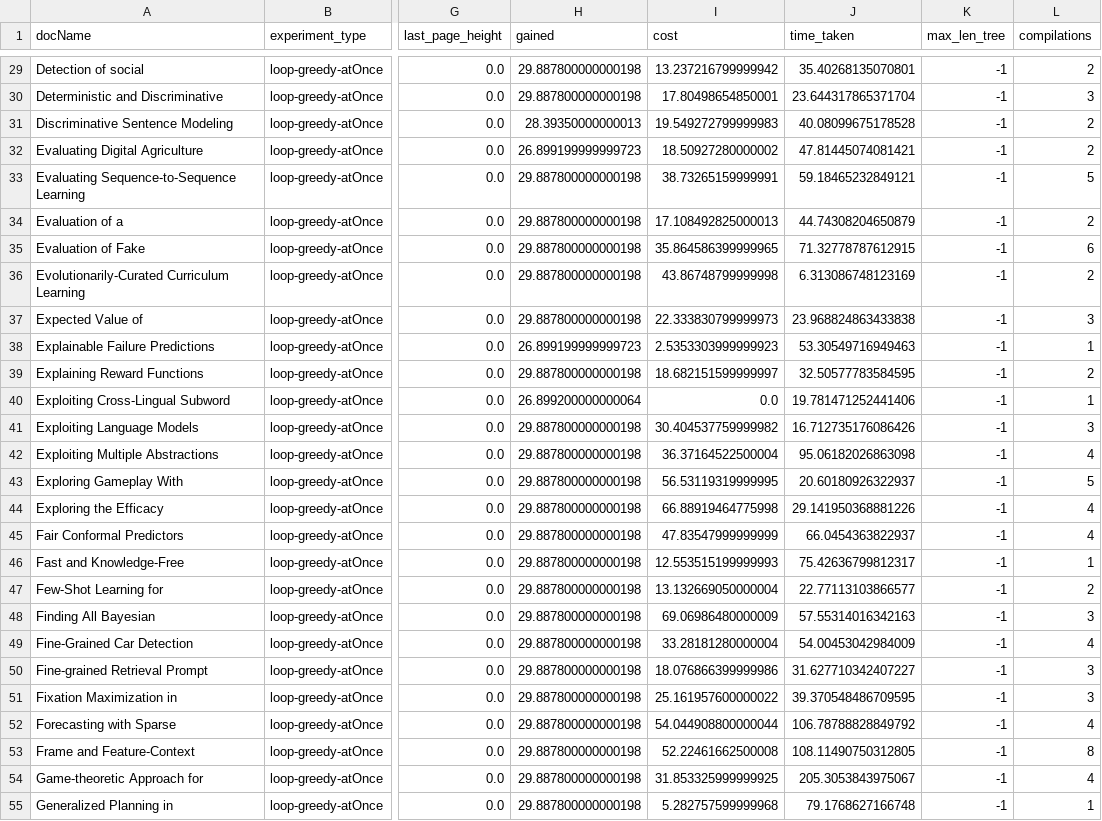
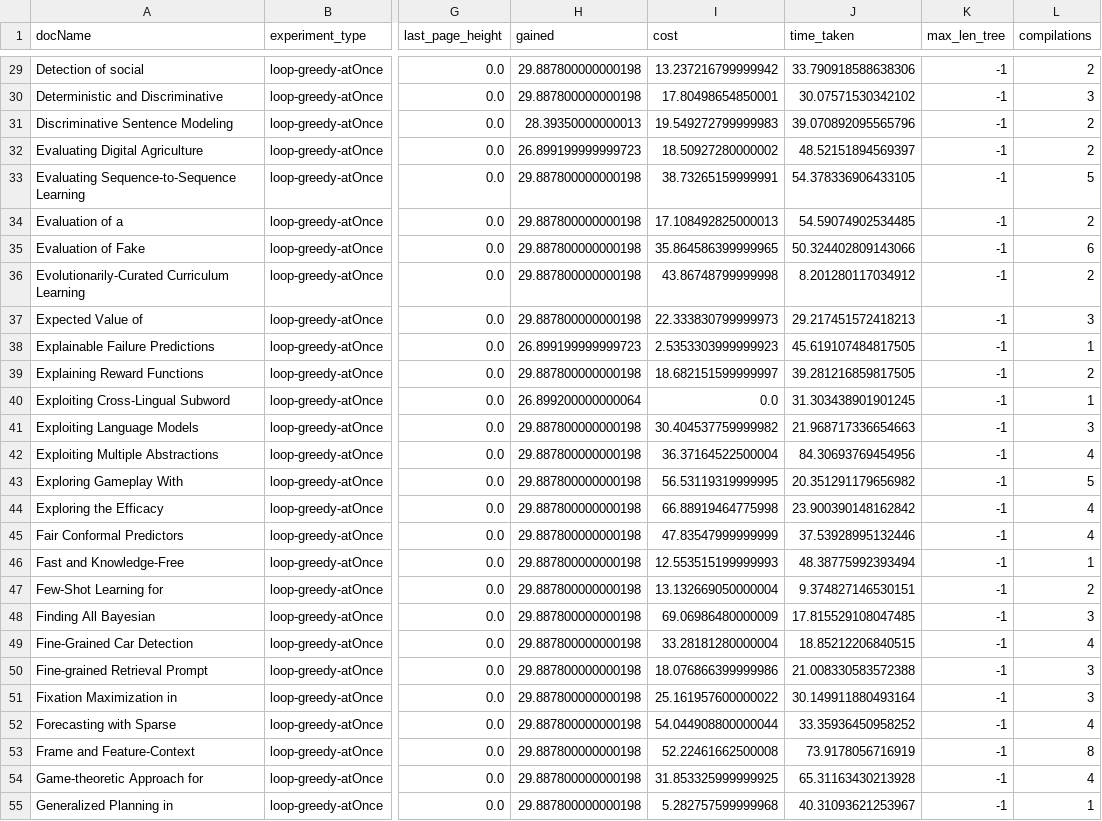
Before and after one commit to OrFuchs12/LaTeX-Paper-Reduction, a CSV file: code/~/results/excels/results5.csv, drawn as a sheet; only a part is shown, gaps mark what is left out; the diff covers the shown part only; the diff names each change by its address in the sheet, - before the commit and + after, or states it on an @@ line.

```diff
--- a/code/~/results/excels/results5.csv
+++ b/code/~/results/excels/results5.csv
-J29 (time_taken): 35.40268135070801
+J29 (time_taken): 33.790918588638306
-J30 (time_taken): 23.644317865371704
+J30 (time_taken): 30.07571530342102
-J31 (time_taken): 40.08099675178528
+J31 (time_taken): 39.070892095565796
-J32 (time_taken): 47.81445074081421
+J32 (time_taken): 48.52151894569397
-J33 (time_taken): 59.18465232849121
+J33 (time_taken): 54.378336906433105
-J34 (time_taken): 44.74308204650879
+J34 (time_taken): 54.59074902534485
-J35 (time_taken): 71.32778787612915
+J35 (time_taken): 50.324402809143066
-J36 (time_taken): 6.313086748123169
+J36 (time_taken): 8.201280117034912
-J37 (time_taken): 23.968824863433838
+J37 (time_taken): 29.217451572418213
-J38 (time_taken): 53.30549716949463
+J38 (time_taken): 45.619107484817505
-J39 (time_taken): 32.50577783584595
+J39 (time_taken): 39.281216859817505
-J40 (time_taken): 19.781471252441406
+J40 (time_taken): 31.303438901901245
-J41 (time_taken): 16.712735176086426
+J41 (time_taken): 21.968717336654663
-J42 (time_taken): 95.06182026863098
+J42 (time_taken): 84.30693769454956
-J43 (time_taken): 20.60180926322937
+J43 (time_taken): 20.351291179656982
-J44 (time_taken): 29.141950368881226
+J44 (time_taken): 23.900390148162842
-J45 (time_taken): 66.0454363822937
+J45 (time_taken): 37.53928995132446
-J46 (time_taken): 75.42636799812317
+J46 (time_taken): 48.38775992393494
-J47 (time_taken): 22.77113103866577
+J47 (time_taken): 9.374827146530151
-J48 (time_taken): 57.55314016342163
+J48 (time_taken): 17.815529108047485
-J49 (time_taken): 54.00453042984009
+J49 (time_taken): 18.85212206840515
-J50 (time_taken): 31.627710342407227
+J50 (time_taken): 21.008330583572388
-J51 (time_taken): 39.370548486709595
+J51 (time_taken): 30.149911880493164
-J52 (time_taken): 106.78788828849792
+J52 (time_taken): 33.35936450958252
-J53 (time_taken): 108.11490750312805
+J53 (time_taken): 73.9178056716919
-J54 (time_taken): 205.3053843975067
+J54 (time_taken): 65.31163430213928
-J55 (time_taken): 79.1768627166748
+J55 (time_taken): 40.31093621253967
```
Also changed, not shown: 1 removed row and 133 edited cells elsewhere in this file, code/~/results/excels/intersection_means.csv, code/~/results/excels/means.csv, 3 other files.
